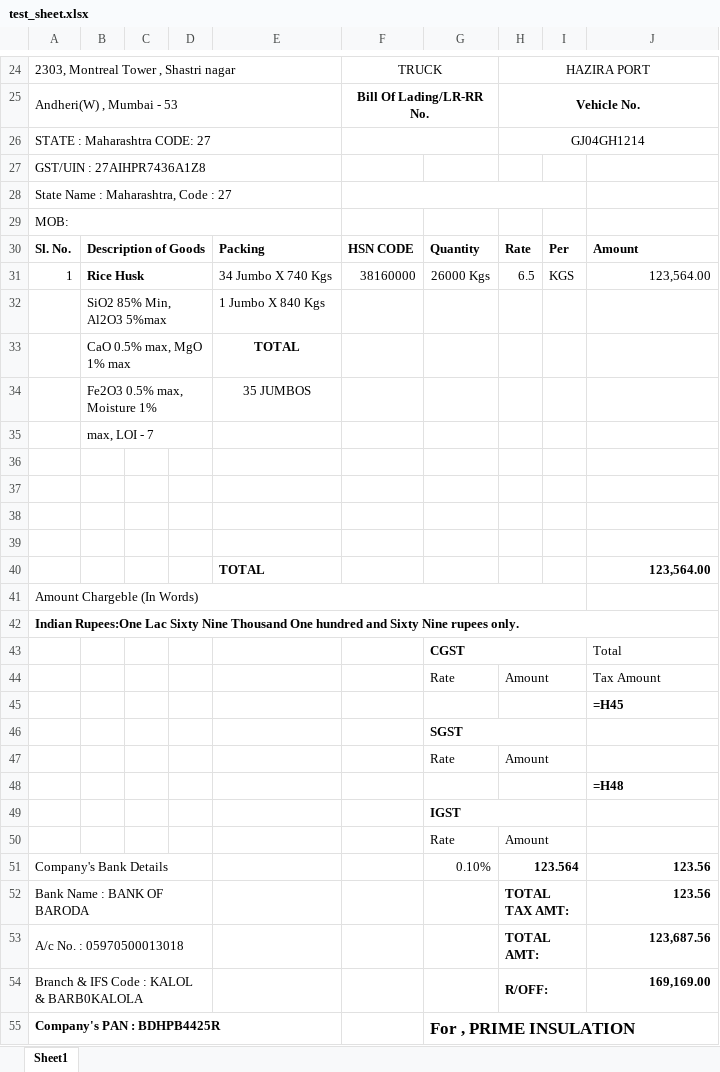
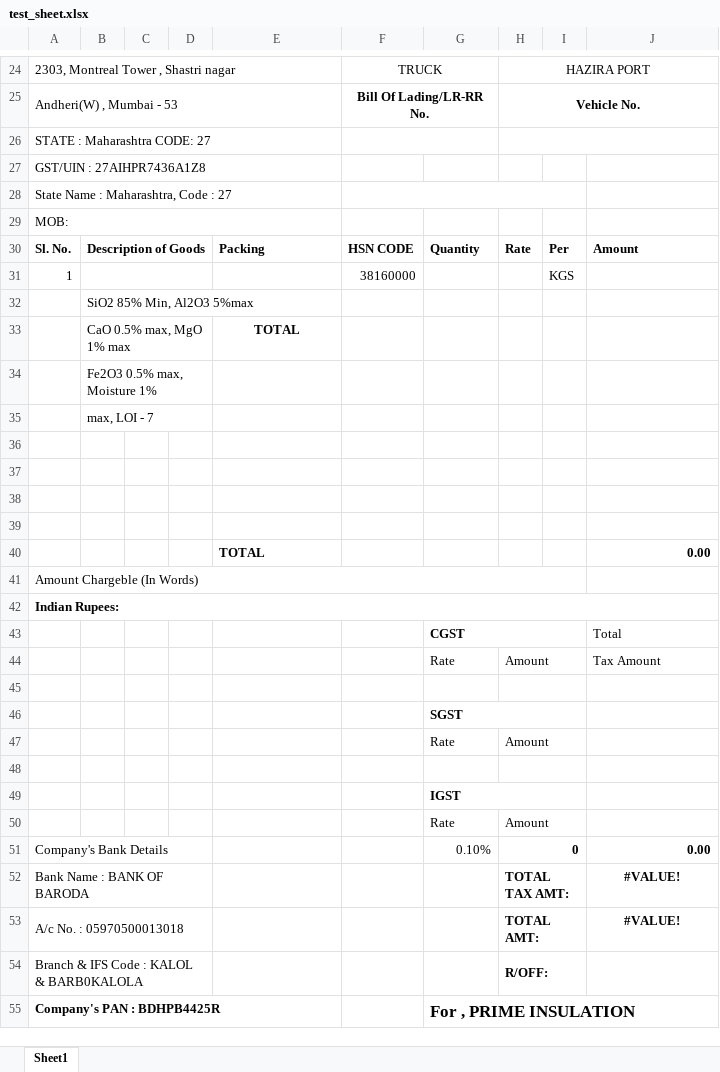
Before and after one commit to Bishesh22010/PrimeBilling, an Excel workbook: PrimeInsulationBilling/Templates/test_sheet.xlsx, sheet Sheet1, drawn as a sheet; only a part is shown, gaps mark what is left out; values as stored, in another font and other column widths than the file's, no borders; formulas without a stored value are shown as written; charts and pictures not drawn; the diff covers the shown part only; the diff names each change by its address in the sheet, - before the commit and + after, or states it on an @@ line.

```diff
--- a/PrimeInsulationBilling/Templates/test_sheet.xlsx (sheet Sheet1)
+++ b/PrimeInsulationBilling/Templates/test_sheet.xlsx (sheet Sheet1)
-H26: GJ04GH1214
+H26: (empty)
-B31: Rice Husk
+B31: (empty)
-E31: 34 Jumbo X 740 Kgs
+E31: (empty)
-G31: 26000 Kgs
+G31: (empty)
-H31: 6.5
+H31: (empty)
-J31: 123,564.00
+J31: (empty)
-E32: 1 Jumbo X 840 Kgs
+E32: (empty)
-E34: 35 JUMBOS
+E34: (empty)
-J40: 123,564.00
+J40: 0.00
-A42: Indian Rupees:One Lac Sixty Nine Thousand One hundred and Sixty Nine rupees only.
+A42: Indian Rupees:
-J45: =H45
+J45: (empty)
-J48: =H48
+J48: (empty)
-H51: 123.564
+H51: 0
-J51: 123.56
+J51: 0.00
-J52: 123.56
+J52: #VALUE!
-J52:J53 alignment: right
+J52:J53 alignment: center
-J53: 123,687.56
+J53: #VALUE!
-J54: 169,169.00
+J54: (empty)
```
Also changed, not shown: 3 edited cells elsewhere in this sheet, charts or pictures, 1 other file.
